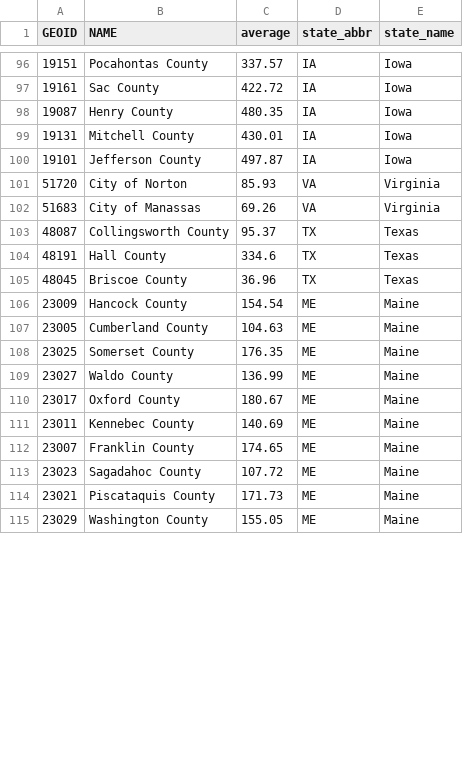
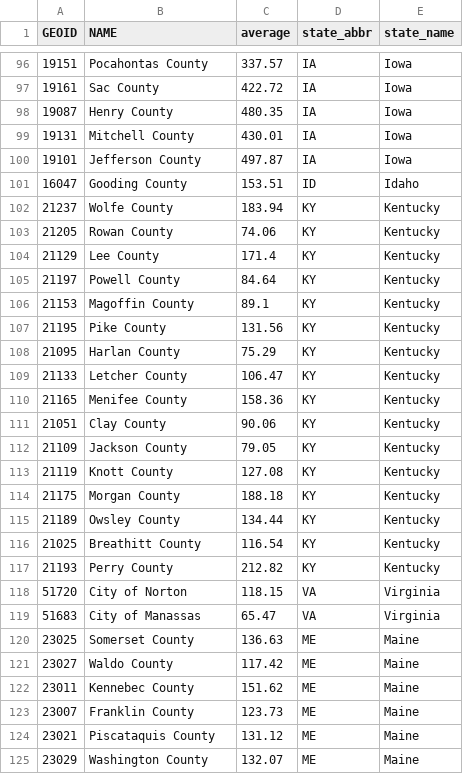
Before and after one commit to GeoDaCenter/covid, a CSV file: weekly-report/csvs/full_data_emerging_hotspot_adjusted.csv, drawn as a sheet; only a part is shown, gaps mark what is left out; the diff covers the shown part only.

```diff
--- a/weekly-report/csvs/full_data_emerging_hotspot_adjusted.csv
+++ b/weekly-report/csvs/full_data_emerging_hotspot_adjusted.csv
@@ -100,16 +100,26 @@ GEOID,NAME,average,state_abbr,state_name
 19101,Jefferson County ,497.87,IA,Iowa
-51720,City of Norton,85.93,VA,Virginia
-51683,City of Manassas,69.26,VA,Virginia
-48087,Collingsworth County ,95.37,TX,Texas
-48191,Hall County ,334.6,TX,Texas
-48045,Briscoe County ,36.96,TX,Texas
-23009,Hancock County ,154.54,ME,Maine
-23005,Cumberland County ,104.63,ME,Maine
-23025,Somerset County ,176.35,ME,Maine
-23027,Waldo County ,136.99,ME,Maine
-23017,Oxford County ,180.67,ME,Maine
-23011,Kennebec County ,140.69,ME,Maine
-23007,Franklin County ,174.65,ME,Maine
-23023,Sagadahoc County ,107.72,ME,Maine
-23021,Piscataquis County ,171.73,ME,Maine
-23029,Washington County ,155.05,ME,Maine
+16047,Gooding County ,153.51,ID,Idaho
+21237,Wolfe County ,183.94,KY,Kentucky
+21205,Rowan County ,74.06,KY,Kentucky
+21129,Lee County ,171.4,KY,Kentucky
+21197,Powell County ,84.64,KY,Kentucky
+21153,Magoffin County ,89.1,KY,Kentucky
+21195,Pike County ,131.56,KY,Kentucky
+21095,Harlan County ,75.29,KY,Kentucky
+21133,Letcher County ,106.47,KY,Kentucky
+21165,Menifee County ,158.36,KY,Kentucky
+21051,Clay County ,90.06,KY,Kentucky
+21109,Jackson County ,79.05,KY,Kentucky
+21119,Knott County ,127.08,KY,Kentucky
+21175,Morgan County ,188.18,KY,Kentucky
+21189,Owsley County ,134.44,KY,Kentucky
+21025,Breathitt County ,116.54,KY,Kentucky
+21193,Perry County ,212.82,KY,Kentucky
+51720,City of Norton,118.15,VA,Virginia
+51683,City of Manassas,65.47,VA,Virginia
+23025,Somerset County ,136.63,ME,Maine
+23027,Waldo County ,117.42,ME,Maine
+23011,Kennebec County ,151.62,ME,Maine
+23007,Franklin County ,123.73,ME,Maine
+23021,Piscataquis County ,131.12,ME,Maine
+23029,Washington County ,132.07,ME,Maine
```
Also changed, not shown: 2 added rows, 2 removed rows and 4 edited cells elsewhere in this file, public/csv/covid_confirmed_nyt_state.csv, public/csv/covid_confirmed_usafacts_state.csv, 15 other files.
